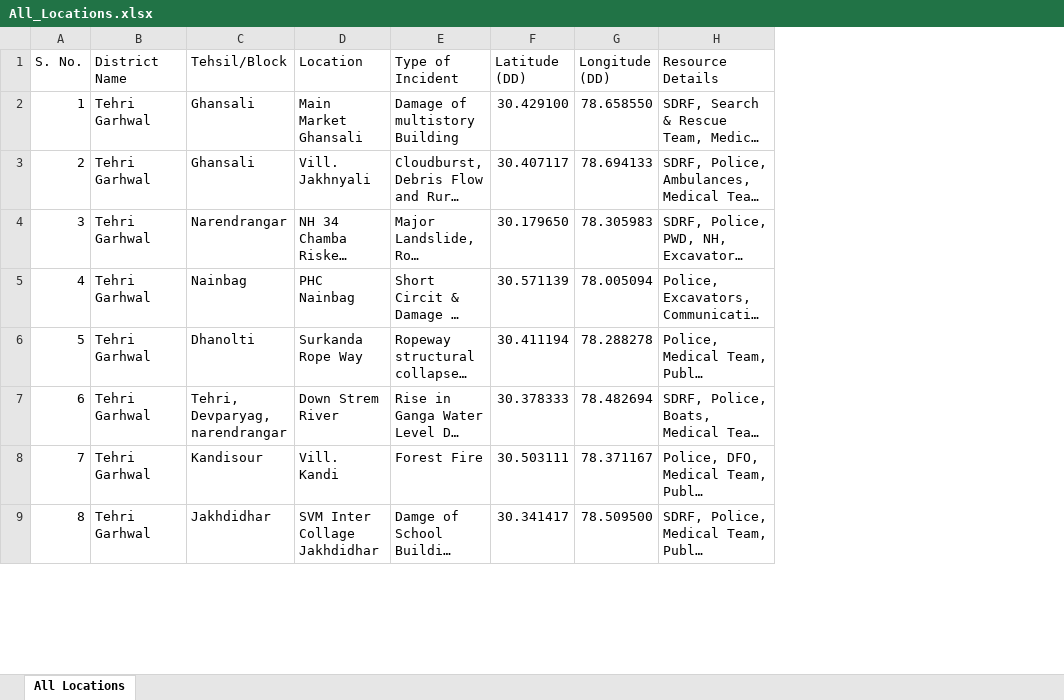
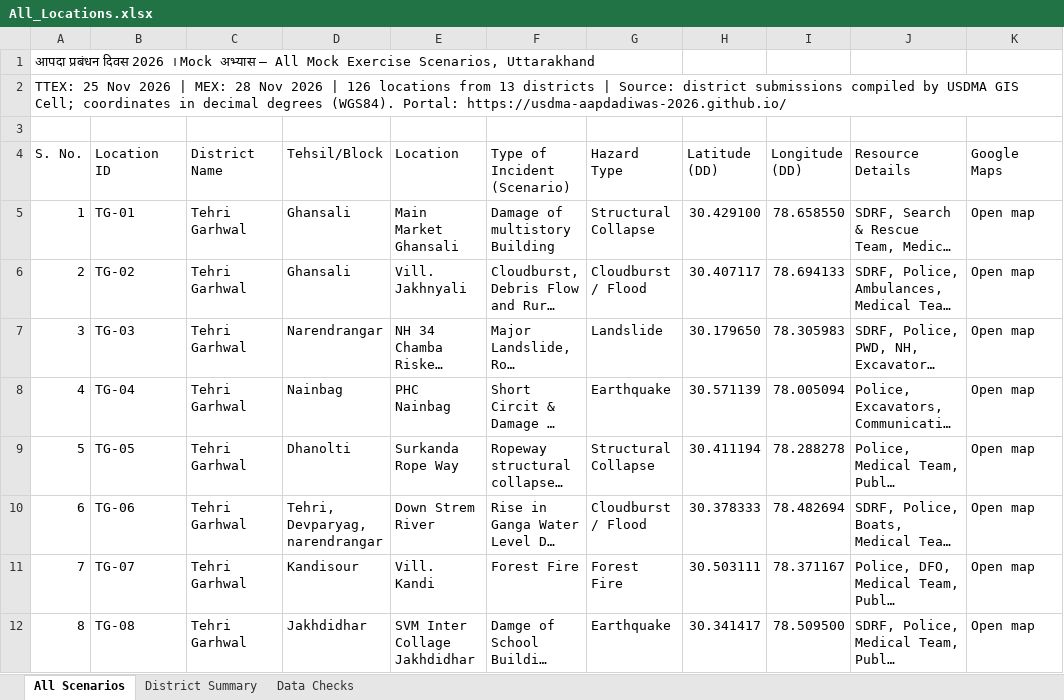
Before and after one commit to usdma-aapdadiwas-2026/usdma-aapdadiwas-2026.github.io, an Excel workbook: All_Locations.xlsx, sheet All Scenarios, drawn as a sheet; only a part is shown; long unchanged cells end in …; values as stored, in another font and other column widths than the file's, no cell formats; addresses are those after the commit; the diff names each change by its address in the sheet, - before the commit and + after, or states it on an @@ line.

```diff
--- a/All_Locations.xlsx (sheet All Scenarios)
+++ b/All_Locations.xlsx (sheet All Scenarios)
-sheet tab: All Locations
+sheet tab: All Scenarios
+sheet tab: District Summary
+sheet tab: Data Checks
+column B (Location ID), rows 5-12: TG-01 | TG-02 | TG-03 | TG-04 | TG-05 | TG-06 | TG-07 | TG-08
+column G (Hazard Type), rows 5-12: Structural Collapse | Cloudburst / Flood | Landslide | Earthquake | Structural Collapse | Cloudburst / Flood | Forest Fire | Earthquake
+column K (Google Maps), rows 5-12: all Open map
+row 1: आपदा प्रबंधन दिवस 2026 । Mock अभ्यास – All Mock Exercise Scenarios, Uttarakhand
+row 2: TTEX: 25 Nov 2026 | MEX: 28 Nov 2026 | 126 locations from 13 districts | Source: district submissions compiled by USDMA GIS Cell; coordinates in decimal degrees (WGS84). Portal: https://usdma-aapdadiwas-2026.github.io/
+row 3: (empty)
-F4: Type of Incident
+F4: Type of Incident (Scenario)
```
Also changed, not shown: cell formats, 1 other file.
